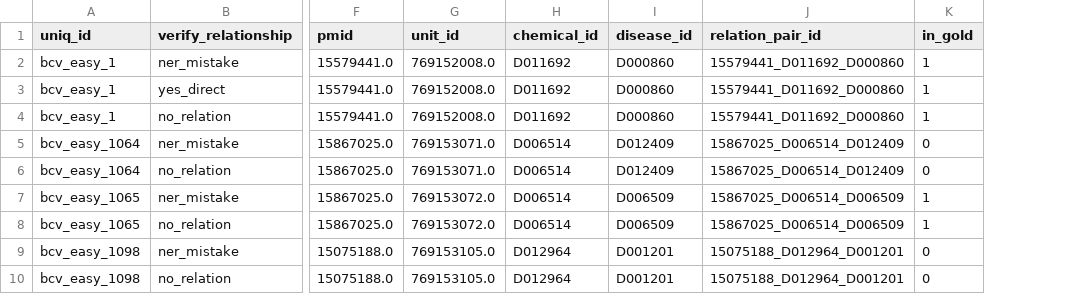
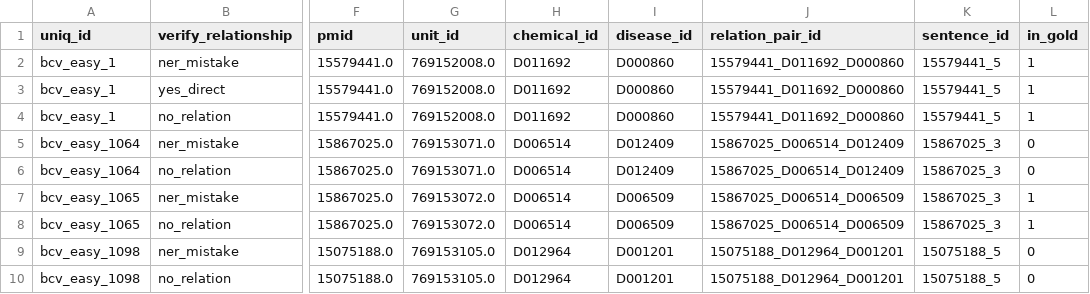
Before and after one commit to SuLab/crowd_cid_relex, a TSV file: crowd_only/data/befree/results/job_761593_raw_aggregate_ner_error_units.tsv, drawn as a sheet; only a part is shown, gaps mark what is left out; the diff names each change by its address in the sheet, - before the commit and + after, or states it on an @@ line.

Commit message:
Updated analysis and data for job 761593 with sentence ids for BeFree

```diff
--- a/crowd_only/data/befree/results/job_761593_raw_aggregate_ner_error_units.tsv
+++ b/crowd_only/data/befree/results/job_761593_raw_aggregate_ner_error_units.tsv
+column K (sentence_id), rows 2-10: 15579441_5 | 15579441_5 | 15579441_5 | 15867025_3 | 15867025_3 | 15867025_3 | 15867025_3 | 15075188_5 | 15075188_5
```
Also changed, not shown: 6 other files.
